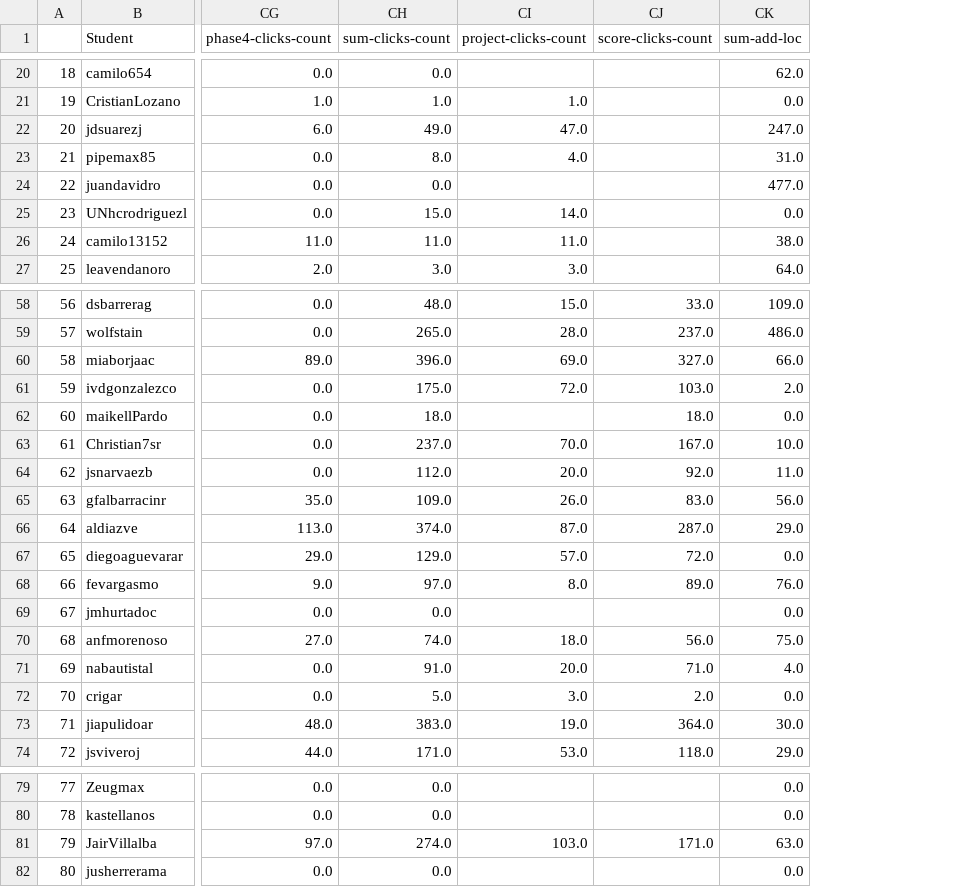
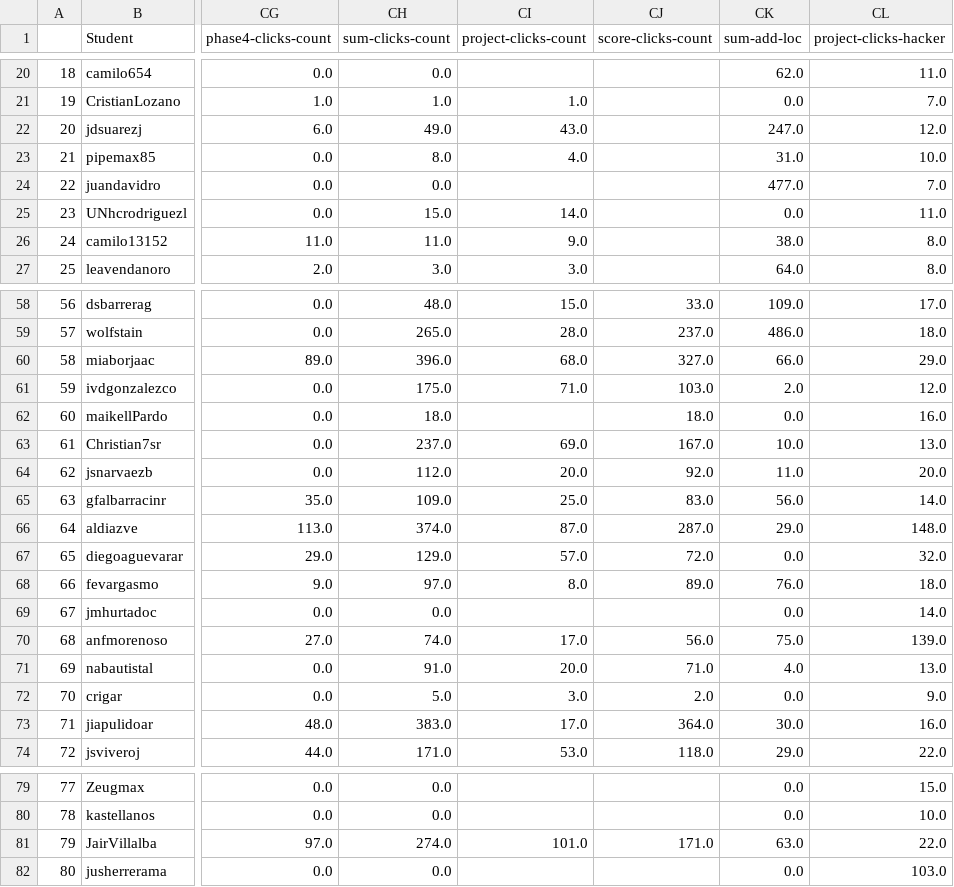
Before and after one commit to ironhacks/spring-2017-analysis, a CSV file: scores/spring-2017-analysis/overall_score_click_result.csv, drawn as a sheet; only a part is shown, gaps mark what is left out; the diff covers the shown part only; the diff names each change by its address in the sheet, - before the commit and + after, or states it on an @@ line.

```diff
--- a/scores/spring-2017-analysis/overall_score_click_result.csv
+++ b/scores/spring-2017-analysis/overall_score_click_result.csv
+column CL (project-clicks-hacker), rows 20-27: 11.0 | 7.0 | 12.0 | 10.0 | 7.0 | 11.0 | 8.0 | 8.0; rows 58-74: 17.0 | 18.0 | 29.0 | 12.0 | 16.0 | 13.0 | 20.0 | 14.0 | 148.0 | 32.0 | 18.0 | 14.0 | 139.0 | 13.0 | 9.0 | 16.0 | 22.0; rows 79-82: 15.0 | 10.0 | 22.0 | 103.0
-CI22 (project-clicks-count): 47.0
+CI22 (project-clicks-count): 43.0
-CI26 (project-clicks-count): 11.0
+CI26 (project-clicks-count): 9.0
-CI60 (project-clicks-count): 69.0
+CI60 (project-clicks-count): 68.0
-CI61 (project-clicks-count): 72.0
+CI61 (project-clicks-count): 71.0
-CI63 (project-clicks-count): 70.0
+CI63 (project-clicks-count): 69.0
-CI65 (project-clicks-count): 26.0
+CI65 (project-clicks-count): 25.0
-CI70 (project-clicks-count): 18.0
+CI70 (project-clicks-count): 17.0
-CI73 (project-clicks-count): 19.0
+CI73 (project-clicks-count): 17.0
-CI81 (project-clicks-count): 103.0
+CI81 (project-clicks-count): 101.0
```
Also changed, not shown: 11 edited cells elsewhere in this file, 6 other files.
